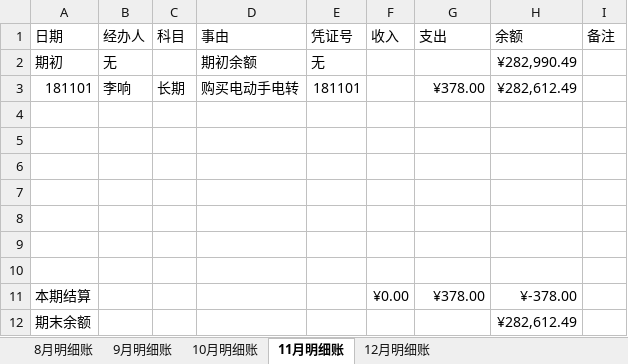
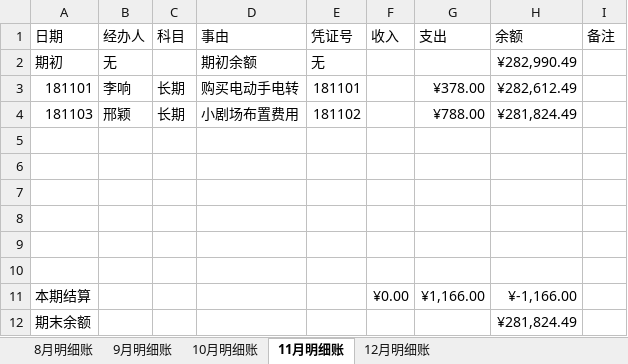
Before and after one commit to laa6202/work_doc, an Excel workbook: 21D项目/03财务资料/01账本/推理馆明细账2018.xlsx, sheet 11月明细账, drawn as a sheet; values as stored, in another font and other column widths than the file's, no borders; removed rows and columns are numbered as before the commit, all else as after; the diff names each change by its address in the sheet, - before the commit and + after, or states it on an @@ line.

```diff
--- a/21D项目/03财务资料/01账本/推理馆明细账2018.xlsx (sheet 11月明细账)
+++ b/21D项目/03财务资料/01账本/推理馆明细账2018.xlsx (sheet 11月明细账)
+row 4: 181103 | 邢颖 | 长期 | 小剧场布置费用 | 181102 |  | ¥788.00 | ¥281,824.49
-row 10: (empty)
-G11 (支出): ¥378.00
+G11 (支出): ¥1,166.00
-H11 (余额): ¥-378.00
+H11 (余额): ¥-1,166.00
-H12 (余额): ¥282,612.49
+H12 (余额): ¥281,824.49
```
Also changed, not shown: 9 other files.
